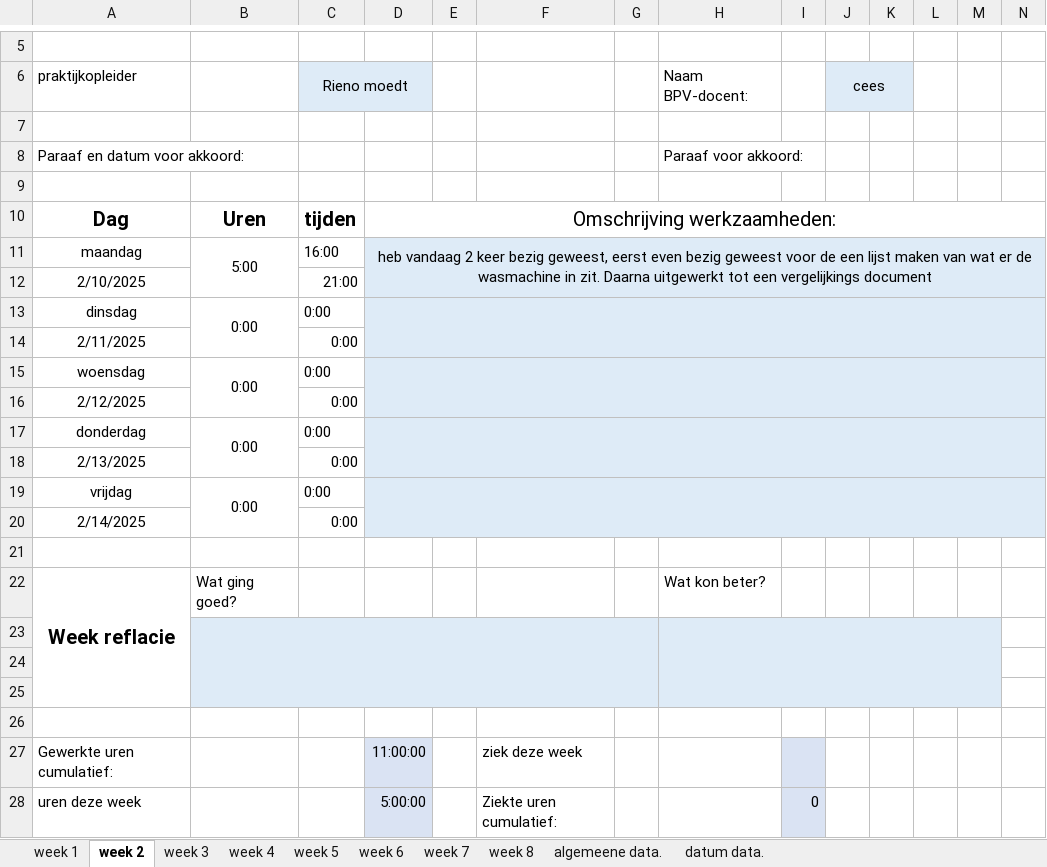
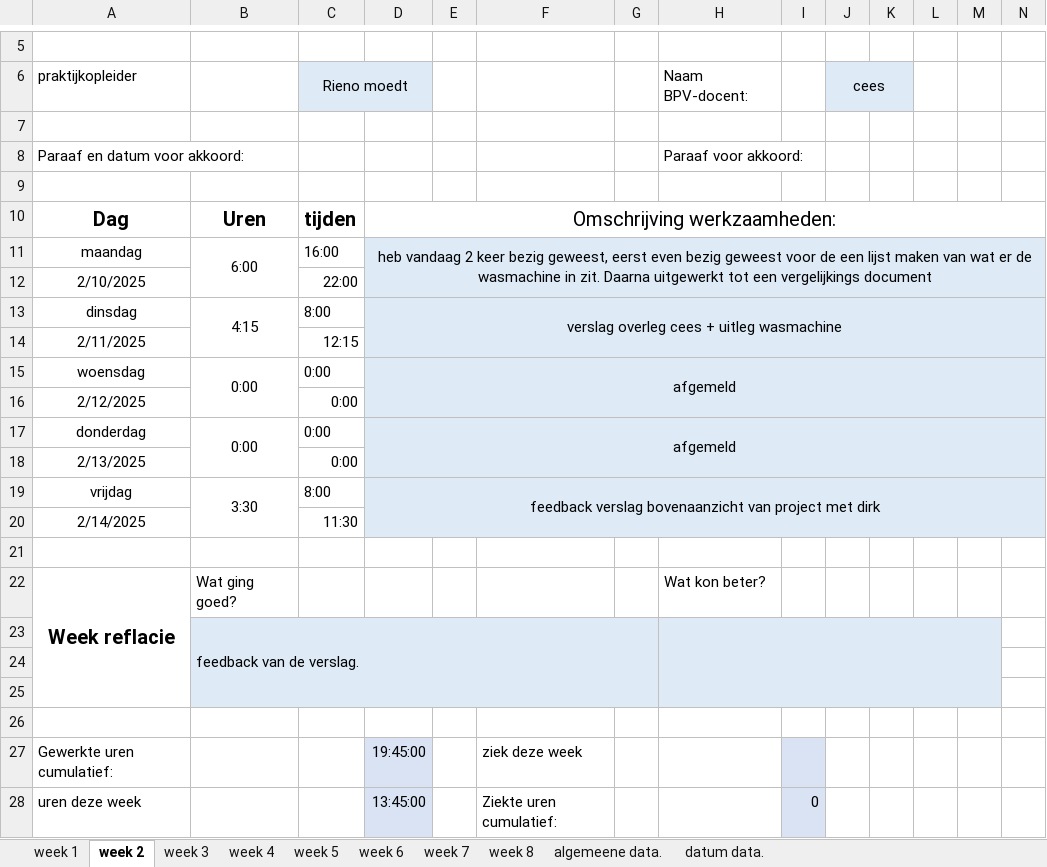
Before and after one commit to Perijn2/Project-digitale-besturing, an Excel workbook: Documentatie/Urenverantwoording/ammaar/urenverantwoording sjabloom (version 1).xlsb.xlsx, sheet week 2, drawn as a sheet; only a part is shown, gaps mark what is left out; values as stored, in another font and other column widths than the file's, no borders; removed rows and columns are numbered as before the commit, all else as after; rows hold the shown columns only; the diff names each change by its address in the sheet, - before the commit and + after, or states it on an @@ line.

```diff
--- a/Documentatie/Urenverantwoording/ammaar/urenverantwoording sjabloom (version 1).xlsb.xlsx (sheet week 2)
+++ b/Documentatie/Urenverantwoording/ammaar/urenverantwoording sjabloom (version 1).xlsb.xlsx (sheet week 2)
-B11: 5:00
+B11: 6:00
-C12: 21:00
+C12: 22:00
-B13: 0:00
+B13: 4:15
-C13: 0:00
+C13: 8:00
-D13: (empty)
+D13: verslag overleg cees + uitleg wasmachine
-C14: 0:00
+C14: 12:15
-D15: (empty)
+D15: afgemeld
-D17: (empty)
+D17: afgemeld
-B19: 0:00
+B19: 3:30
-C19: 0:00
+C19: 8:00
-D19: (empty)
+D19: feedback verslag bovenaanzicht van project met dirk
-C20: 0:00
+C20: 11:30
-A22:A25 merged
+A22:A25 merged
+row 23:  | feedback van de verslag.
-B24 fill: #DEEBF7
+B24 fill: none
-B23:G25 merged
-H24 fill: #DEEBF7
+H24 fill: none
-H23:M25 merged
-row 26: (empty)
-D27: 11:00:00
+D27: 19:45:00
-D28: 5:00:00
+D28: 13:45:00
```
Also changed, not shown: sheet algemeene data., sheet week 6, sheet week 4, sheet week 8, sheet week 3, sheet week 7, 1 more sheet, charts or pictures, 3 other files.
